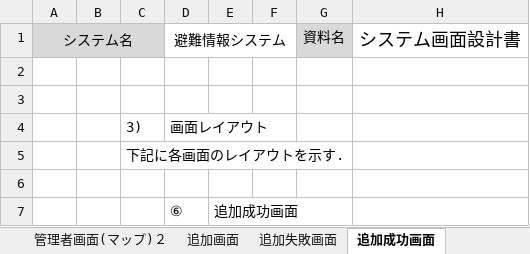
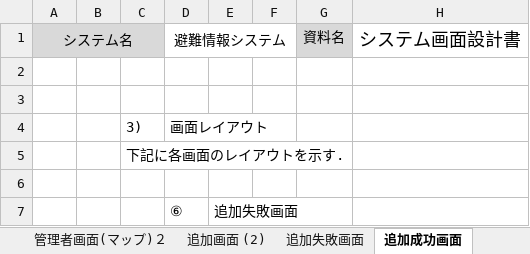
Before and after one commit to tomoyukikondo/yabukiC2017, an Excel workbook: PM演習_設計書_矢吹C.xlsx, sheet 追加成功画面, drawn as a sheet; only a part is shown; values as stored, in another font and other column widths than the file's, no borders; charts and pictures not drawn; the diff names each change by its address in the sheet, - before the commit and + after, or states it on an @@ line.

```diff
--- a/PM演習_設計書_矢吹C.xlsx (sheet 追加成功画面)
+++ b/PM演習_設計書_矢吹C.xlsx (sheet 追加成功画面)
-sheet tab: 追加画面
+sheet tab: 追加画面 (2)
-E7: 追加成功画面
+E7: 追加失敗画面
```
Also changed, not shown: sheet 機能, sheet 概略, sheet 管理者画面(マップ)２, sheet 利用者画面(マップ), sheet 災害情報_管理者, sheet 追加失敗画面, 3 more sheets, other sheet tabs, charts or pictures, 1 other file.
